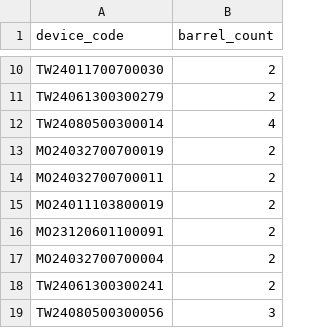
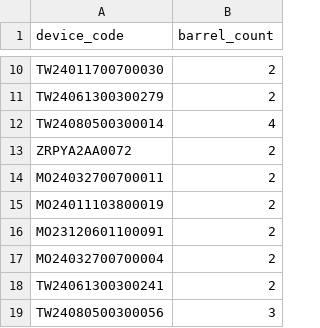
Before and after one commit to ChrisGanbare/Daily_Report, a CSV file: test_data/device_config.csv, drawn as a sheet; only a part is shown, gaps mark what is left out.

Commit message:
refactor(device-config): 优化设备配置文件处理和用户体验
- 替换测试配置文件中的一个设备编码
- 删除设备配置用户体验优化方案文档
- 删除设备配置优化实施总结文档
- 删除每月消耗误差报表优化分析文档
- 删除无用测试设备数据文件
- 增加配置文件路径显示和维护时间展示支持
- 删除冗余和过时的文档文件，简化代码仓库内容

```diff
--- a/test_data/device_config.csv
+++ b/test_data/device_config.csv
@@ -12,3 +12,3 @@ TW24061300300279,2
 TW24080500300014,4
-MO24032700700019,2
+ZRPYA2AA0072,2
 MO24032700700011,2
```
Also changed, not shown: 4 other files.
